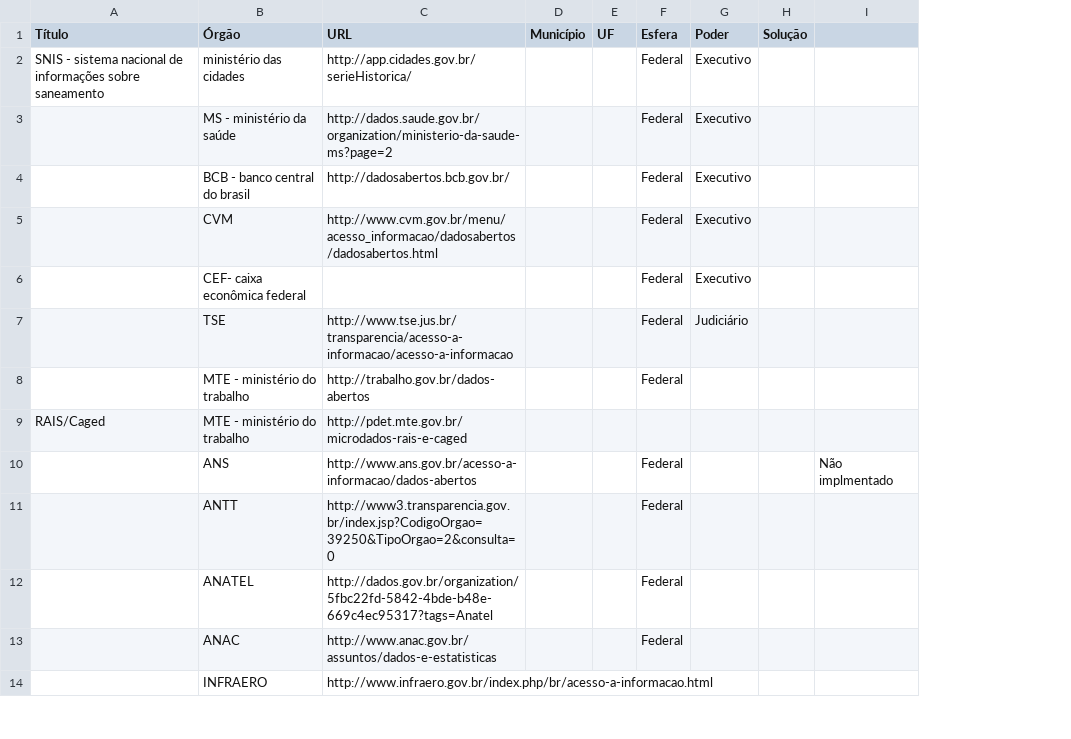
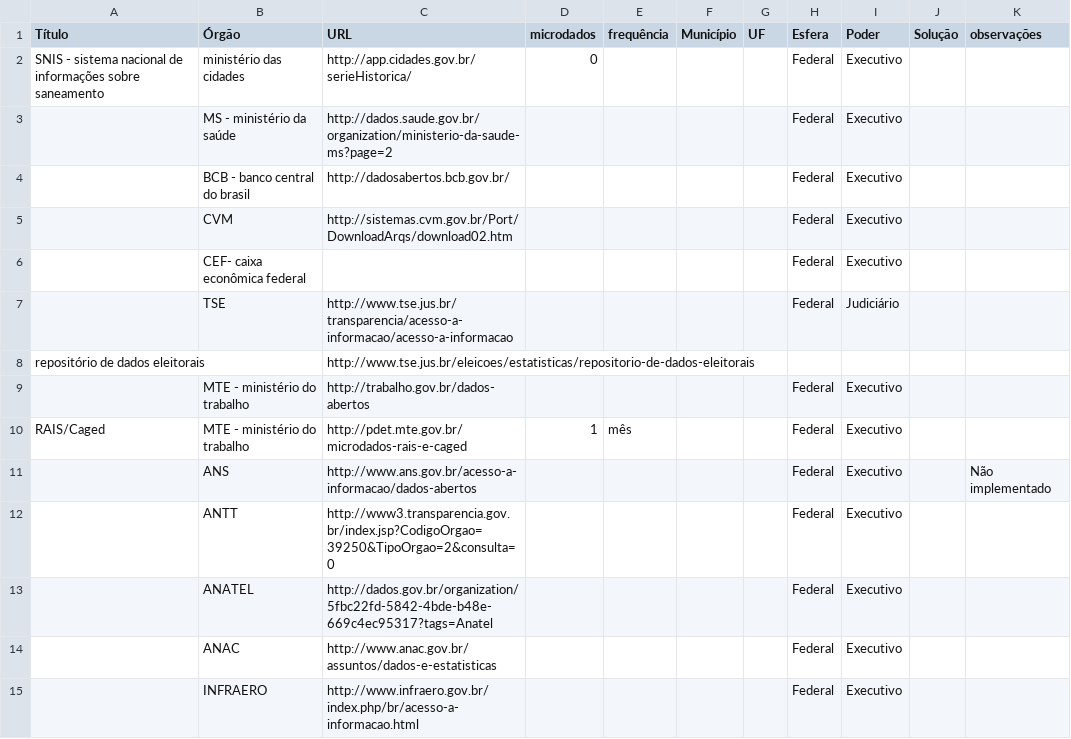
Before and after one commit to LABipp/alea-gov, a CSV file: menu-de-dados.csv, drawn as a sheet; only a part is shown; addresses are those after the commit; the diff covers the shown part only; the diff names each change by its address in the sheet, - before the commit and + after, or states it on an @@ line.

Commit message:
hone texts and menu

```diff
--- a/menu-de-dados.csv
+++ b/menu-de-dados.csv
+column D (microdados), row 2: 0; row 10: 1
+column E (frequência), row 10: mês
-K1: (empty)
+K1: observações
-C5 (URL): http://www.cvm.gov.br/menu/acesso_informacao/dadosabertos/dadosabertos.html
+C5 (URL): http://sistemas.cvm.gov.br/Port/DownloadArqs/download02.htm
+row 8: repositório de dados eleitorais |  | http://www.tse.jus.br/eleicoes/estatisticas/repositorio-de-dados-eleitorais
-I9:I15 (Poder): (empty)
+I9:I15 (Poder): Executivo
-H10 (Esfera): (empty)
+H10 (Esfera): Federal
-K11 (observações): Não implmentado
+K11 (observações): Não implementado
-H15 (Esfera): (empty)
+H15 (Esfera): Federal
```
Also changed, not shown: 16 added rows, 1 removed row and 8 edited cells elsewhere in this file, 2 other files.
